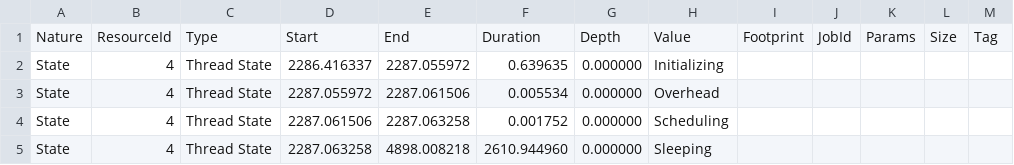
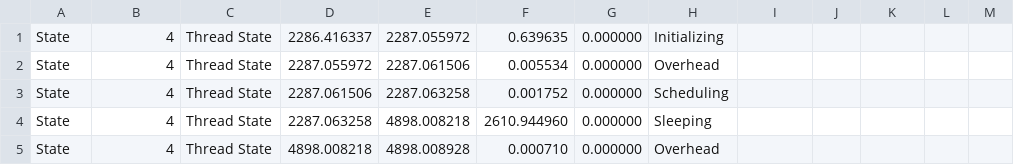
Before and after one commit to dosimont/lpaggreg, a CSV file: R/cholesky_11520_960_starpu_25_3_dmda_1_idcin-2.grenoble.grid5000.fr_2016-08-21_20-49-12_pjdump.csv, drawn as a sheet; only a part is shown; the shorter side is filled out with more unchanged rows; the diff names each change by its address in the sheet, - before the commit and + after, or states it on an @@ line.

```diff
--- a/R/cholesky_11520_960_starpu_25_3_dmda_1_idcin-2.grenoble.grid5000.fr_2016-08-21_20-49-12_pjdump.csv
+++ b/R/cholesky_11520_960_starpu_25_3_dmda_1_idcin-2.grenoble.grid5000.fr_2016-08-21_20-49-12_pjdump.csv
-row 1: Nature | ResourceId | Type | Start | End | Duration | Depth | Value | Footprint | JobId | Params | Size | Tag
```
Also changed, not shown: 3 other files.
